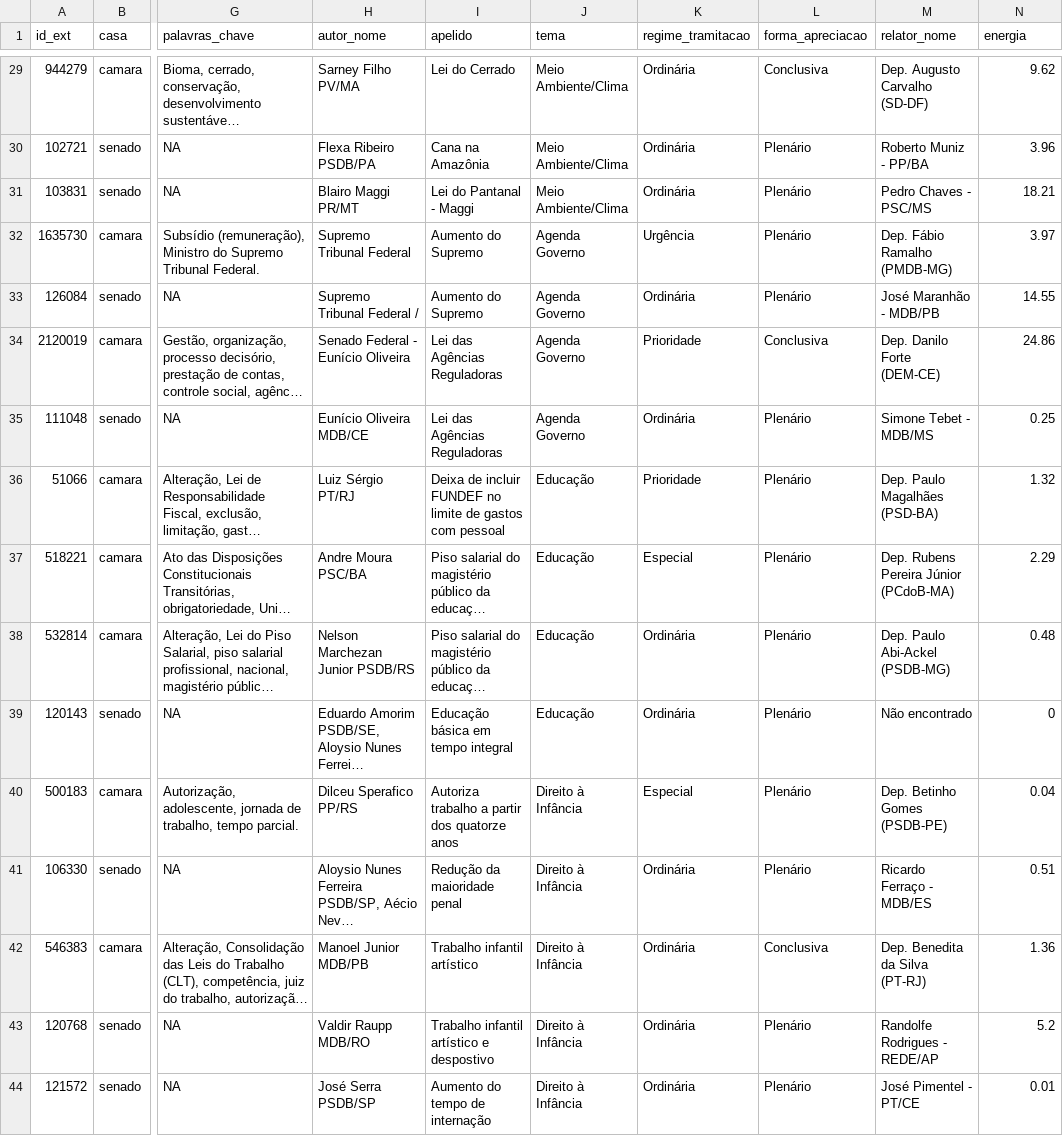
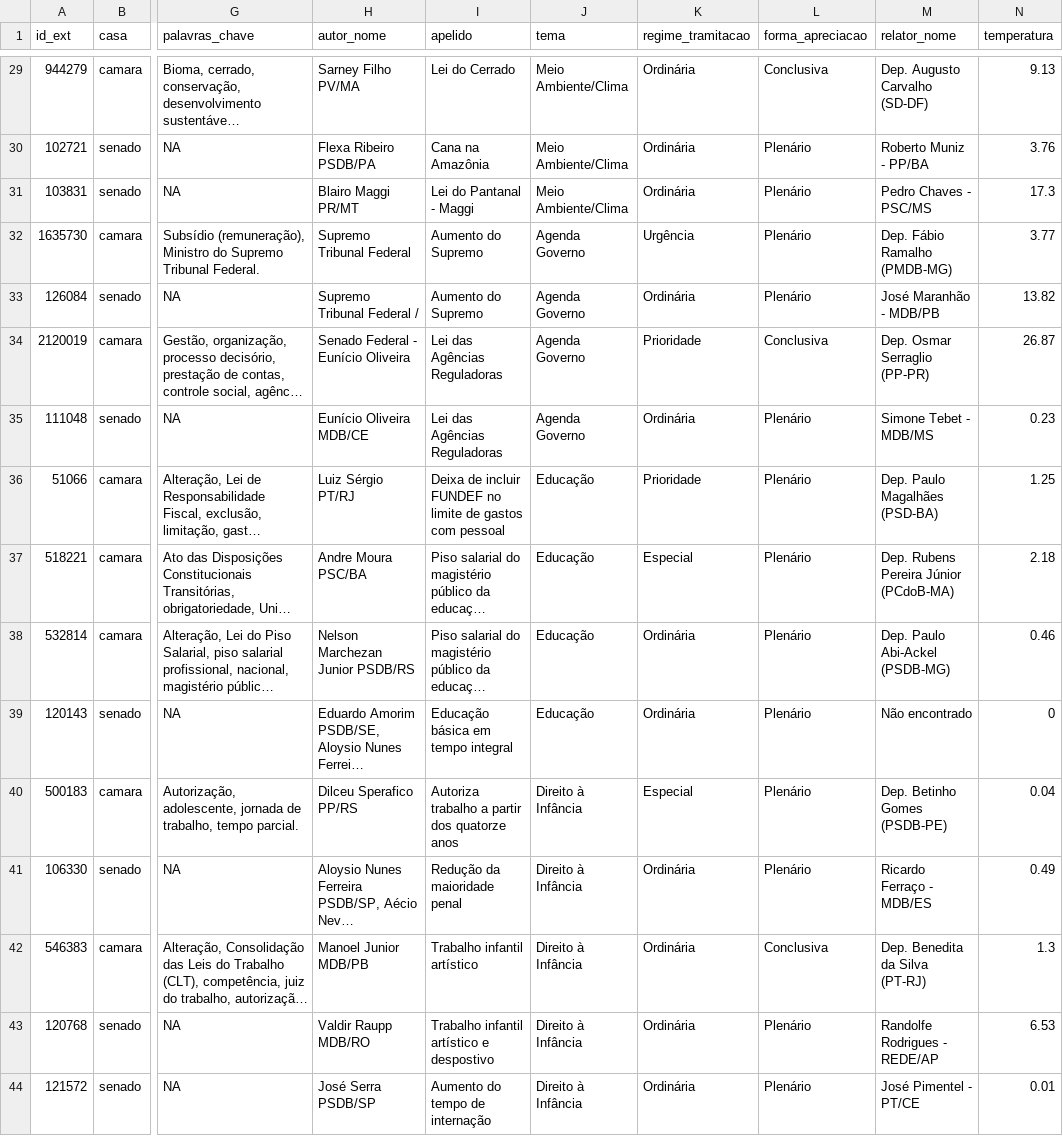
Before and after one commit to parlametria/leggo-backend, a CSV file: data/proposicoes.csv, drawn as a sheet; only a part is shown, gaps mark what is left out; long unchanged cells end in …; the diff covers the shown part only; the diff names each change by its address in the sheet, - before the commit and + after, or states it on an @@ line.

```diff
--- a/data/proposicoes.csv
+++ b/data/proposicoes.csv
-N1: energia
+N1: temperatura
-N29 (temperatura): 9.62
+N29 (temperatura): 9.13
-N30 (temperatura): 3.96
+N30 (temperatura): 3.76
-N31 (temperatura): 18.21
+N31 (temperatura): 17.3
-N32 (temperatura): 3.97
+N32 (temperatura): 3.77
-N33 (temperatura): 14.55
+N33 (temperatura): 13.82
-M34 (relator_nome): Dep. Danilo Forte (DEM-CE)
+M34 (relator_nome): Dep. Osmar Serraglio (PP-PR)
-N34 (temperatura): 24.86
+N34 (temperatura): 26.87
-N35 (temperatura): 0.25
+N35 (temperatura): 0.23
-N36 (temperatura): 1.32
+N36 (temperatura): 1.25
-N37 (temperatura): 2.29
+N37 (temperatura): 2.18
-N38 (temperatura): 0.48
+N38 (temperatura): 0.46
-N41 (temperatura): 0.51
+N41 (temperatura): 0.49
-N42 (temperatura): 1.36
+N42 (temperatura): 1.3
-N43 (temperatura): 5.2
+N43 (temperatura): 6.53
```
Also changed, not shown: 25 edited cells elsewhere in this file, data/pautas.csv, data/progressos.csv, 1 other file.
